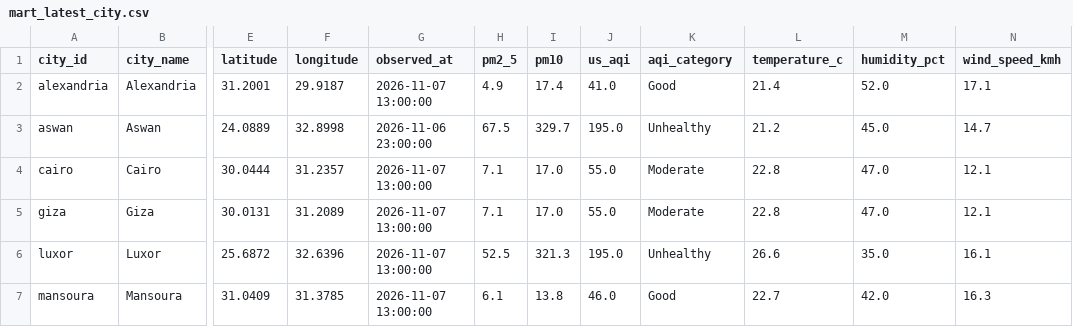
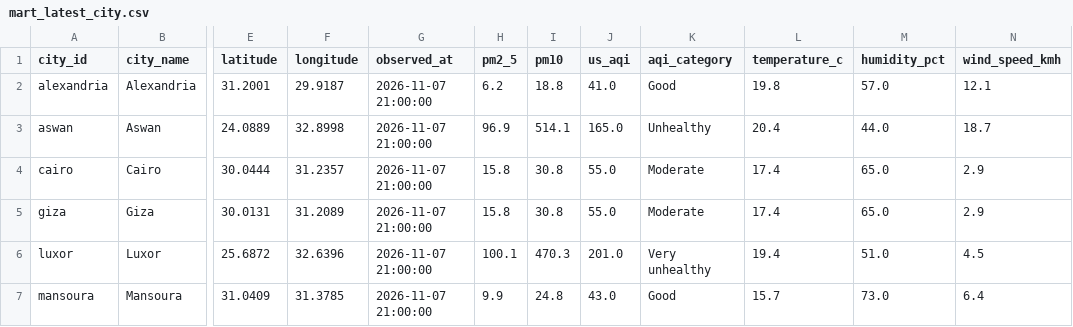
Before and after one commit to mazenelnaghy-code/egypt-air-quality, a CSV file: docs/data/mart_latest_city.csv, drawn as a sheet; only a part is shown, gaps mark what is left out; the diff covers the shown part only; the diff names each change by its address in the sheet, - before the commit and + after, or states it on an @@ line.

```diff
--- a/docs/data/mart_latest_city.csv
+++ b/docs/data/mart_latest_city.csv
-G2 (observed_at): 2026-11-07 13:00:00
+G2 (observed_at): 2026-11-07 21:00:00
-H2 (pm2_5): 4.9
+H2 (pm2_5): 6.2
-I2 (pm10): 17.4
+I2 (pm10): 18.8
-L2 (temperature_c): 21.4
+L2 (temperature_c): 19.8
-M2 (humidity_pct): 52.0
+M2 (humidity_pct): 57.0
-N2 (wind_speed_kmh): 17.1
+N2 (wind_speed_kmh): 12.1
-G3 (observed_at): 2026-11-06 23:00:00
+G3 (observed_at): 2026-11-07 21:00:00
-H3 (pm2_5): 67.5
+H3 (pm2_5): 96.9
-I3 (pm10): 329.7
+I3 (pm10): 514.1
-J3 (us_aqi): 195.0
+J3 (us_aqi): 165.0
-L3 (temperature_c): 21.2
+L3 (temperature_c): 20.4
-M3 (humidity_pct): 45.0
+M3 (humidity_pct): 44.0
-N3 (wind_speed_kmh): 14.7
+N3 (wind_speed_kmh): 18.7
-G4:G7 (observed_at): 2026-11-07 13:00:00
+G4:G7 (observed_at): 2026-11-07 21:00:00
-H4:H5 (pm2_5): 7.1
+H4:H5 (pm2_5): 15.8
-I4:I5 (pm10): 17.0
+I4:I5 (pm10): 30.8
-L4:L5 (temperature_c): 22.8
+L4:L5 (temperature_c): 17.4
-M4:M5 (humidity_pct): 47.0
+M4:M5 (humidity_pct): 65.0
-N4:N5 (wind_speed_kmh): 12.1
+N4:N5 (wind_speed_kmh): 2.9
-H6 (pm2_5): 52.5
+H6 (pm2_5): 100.1
-I6 (pm10): 321.3
+I6 (pm10): 470.3
-J6 (us_aqi): 195.0
+J6 (us_aqi): 201.0
-K6 (aqi_category): Unhealthy
+K6 (aqi_category): Very unhealthy
-L6 (temperature_c): 26.6
+L6 (temperature_c): 19.4
-M6 (humidity_pct): 35.0
+M6 (humidity_pct): 51.0
-N6 (wind_speed_kmh): 16.1
+N6 (wind_speed_kmh): 4.5
-H7 (pm2_5): 6.1
+H7 (pm2_5): 9.9
-I7 (pm10): 13.8
+I7 (pm10): 24.8
-J7 (us_aqi): 46.0
+J7 (us_aqi): 43.0
-L7 (temperature_c): 22.7
+L7 (temperature_c): 15.7
-M7 (humidity_pct): 42.0
+M7 (humidity_pct): 73.0
-N7 (wind_speed_kmh): 16.3
+N7 (wind_speed_kmh): 6.4
```
Also changed, not shown: 13 edited cells elsewhere in this file, docs/data/mart_daily_city.csv, docs/data/mart_hourly_profile.csv, 6 other files.
